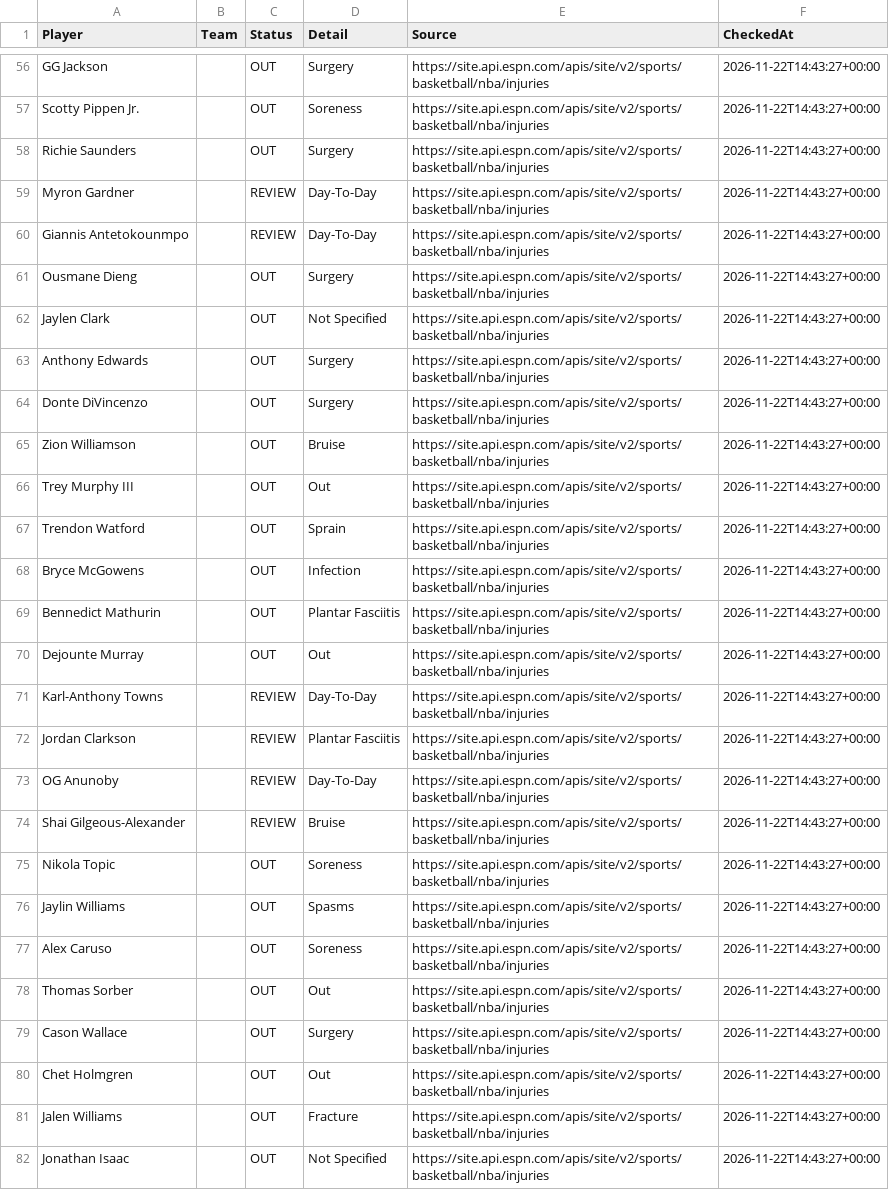
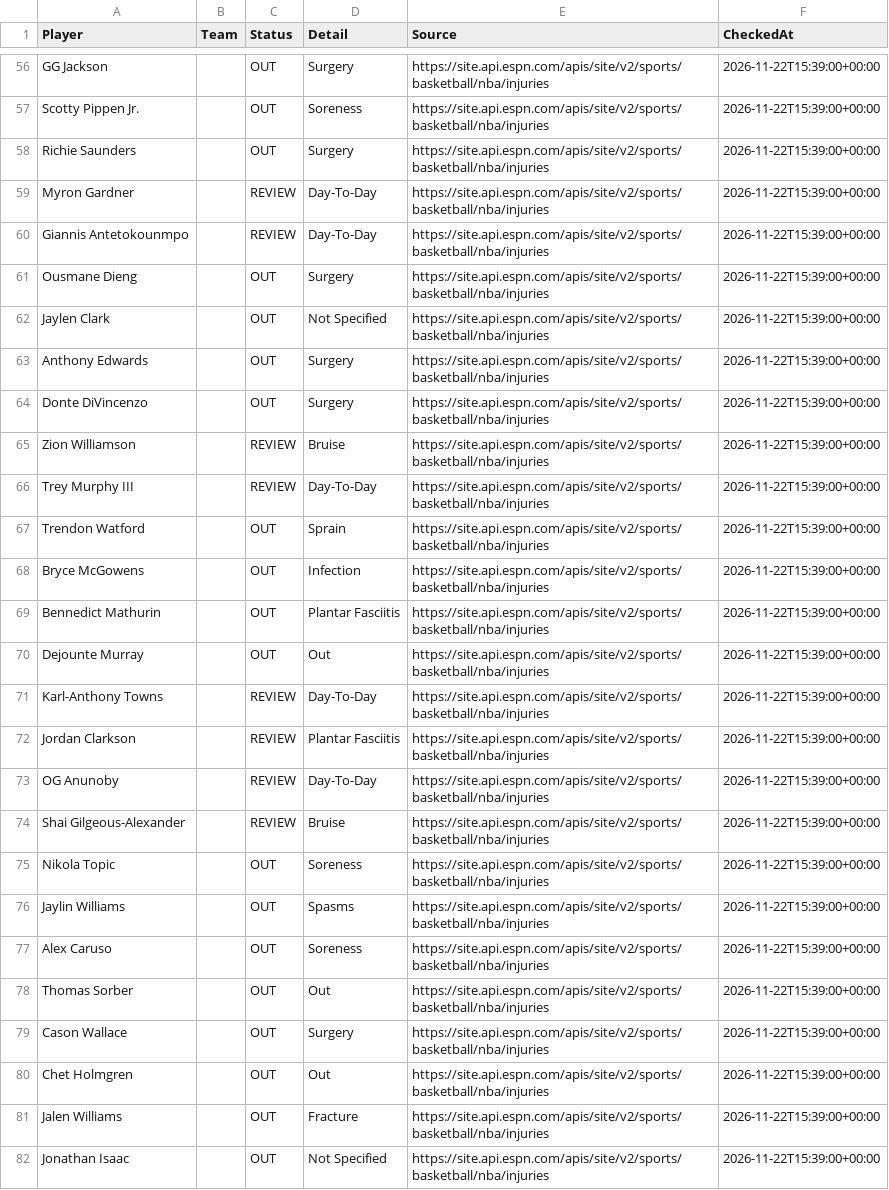
Before and after one commit to jakobabrahamson32-lgtm/courtside-edge, a CSV file: nba_injuries.csv, drawn as a sheet; only a part is shown, gaps mark what is left out; the diff covers the shown part only; the diff names each change by its address in the sheet, - before the commit and + after, or states it on an @@ line.

```diff
--- a/nba_injuries.csv
+++ b/nba_injuries.csv
-F56:F82 (CheckedAt): 2026-11-22T14:43:27+00:00
+F56:F82 (CheckedAt): 2026-11-22T15:39:00+00:00
-C65:C66 (Status): OUT
+C65:C66 (Status): REVIEW
-D66 (Detail): Out
+D66 (Detail): Day-To-Day
```
Also changed, not shown: 4 added rows, 4 removed rows and 95 edited cells elsewhere in this file, nfl_injuries.csv.
